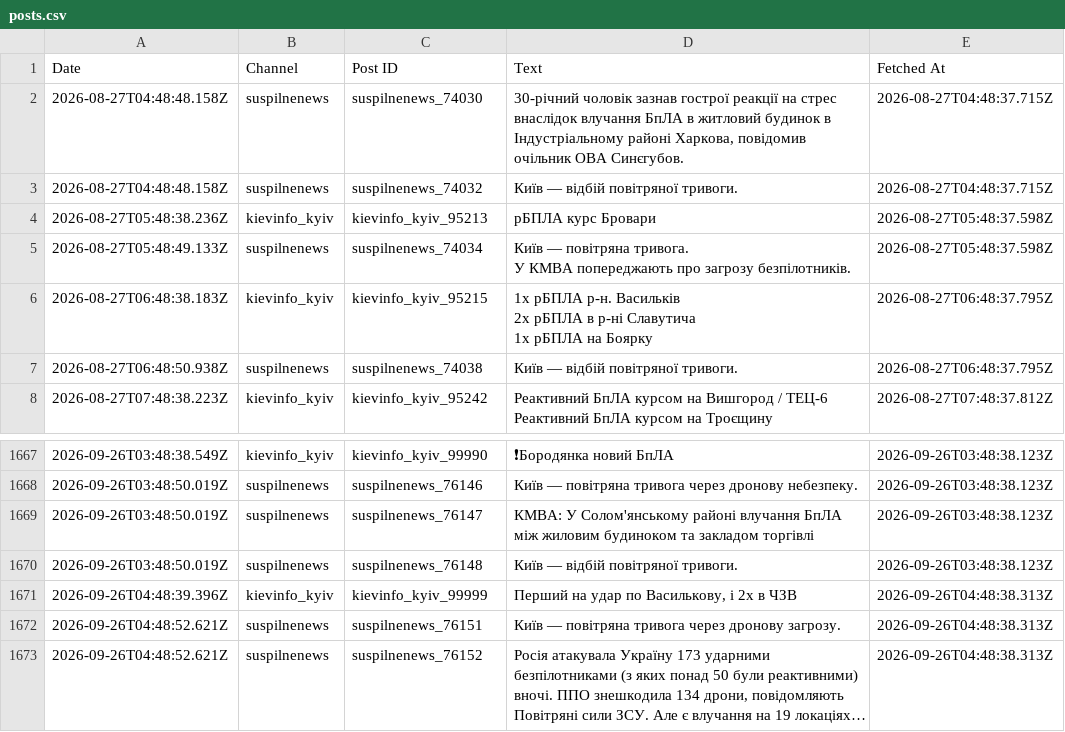
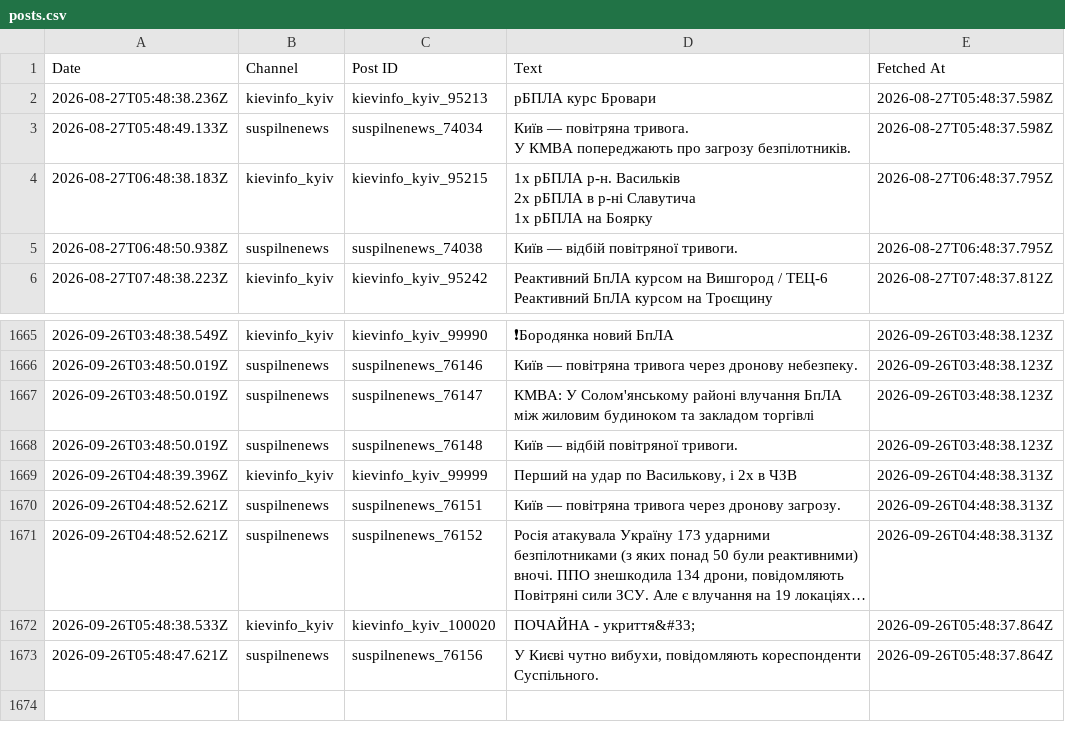
Before and after one commit to ymotorna/news-digest-data, a CSV file: posts.csv, drawn as a sheet; only a part is shown, gaps mark what is left out; long unchanged cells end in …; removed rows and columns are numbered as before the commit, all else as after; the diff names each change by its address in the sheet, - before the commit and + after, or states it on an @@ line.

Commit message:
Update 2026-09-26T05:49

```diff
--- a/posts.csv
+++ b/posts.csv
-row 2: 2026-08-27T04:48:48.158Z | suspilnenews | suspilnenews_74030 | 30-річний чоловік зазнав гострої реакції на стрес внаслідок влучання БпЛА в житловий будинок в Індустріальному районі Харкова, повідомив очільник ОВА Синєгубов. | 2026-08-27T04:48:37.715Z
-row 3: 2026-08-27T04:48:48.158Z | suspilnenews | suspilnenews_74032 | Київ — відбій повітряної тривоги. | 2026-08-27T04:48:37.715Z
+row 1672: 2026-09-26T05:48:38.533Z | kievinfo_kyiv | kievinfo_kyiv_100020 | ПОЧАЙНА - укриття&#33; | 2026-09-26T05:48:37.864Z
+row 1673: 2026-09-26T05:48:47.621Z | suspilnenews | suspilnenews_76156 | У Києві чутно вибухи, повідомляють кореспонденти Суспільного. | 2026-09-26T05:48:37.864Z
```
